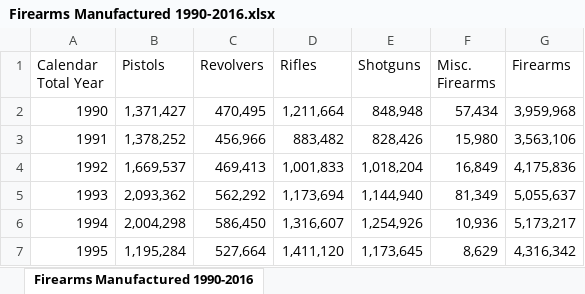
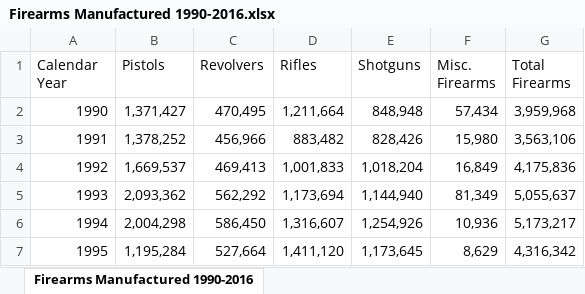
Before and after one commit to douglasx/w209_final_project, an Excel workbook: data/Firearms Manufactured 1990-2016.xlsx, sheet Firearms Manufactured 1990-2016, drawn as a sheet; only a part is shown; values as stored, in another font and other column widths than the file's, no borders; the diff names each change by its address in the sheet, - before the commit and + after, or states it on an @@ line.

Commit message:
my assignment 2 plus combo firearms data

```diff
--- a/data/Firearms Manufactured 1990-2016.xlsx (sheet Firearms Manufactured 1990-2016)
+++ b/data/Firearms Manufactured 1990-2016.xlsx (sheet Firearms Manufactured 1990-2016)
-A1: Calendar Total Year
+A1: Calendar Year
-G1: Firearms
+G1: Total Firearms
```
Also changed, not shown: 5 other files.
